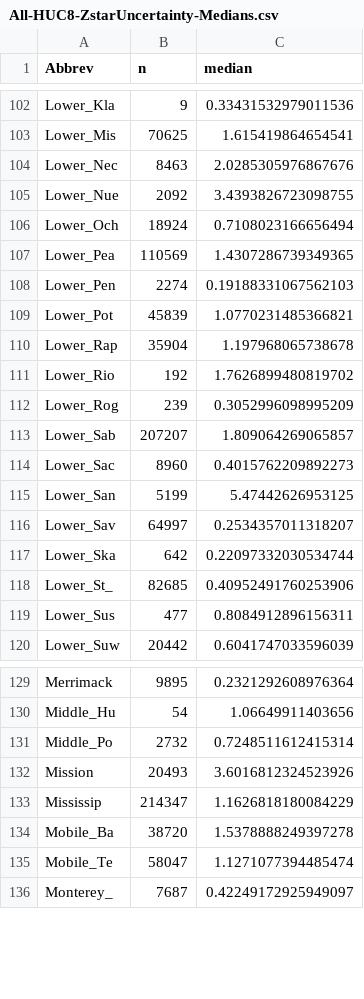
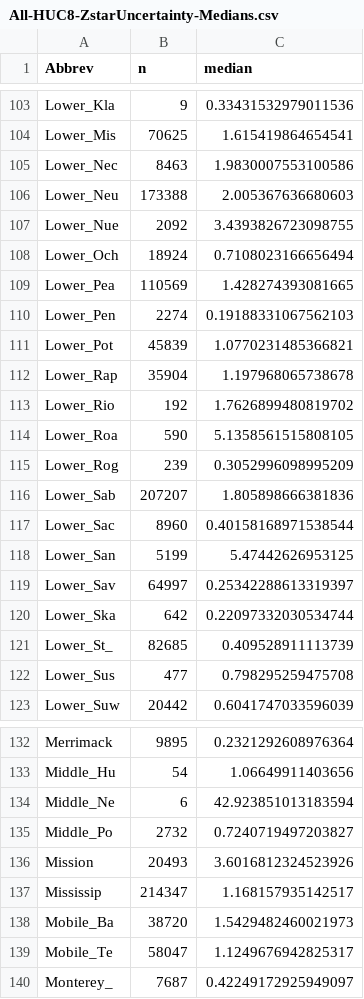
Before and after one commit to Smithsonian/z-star-mapping, a CSV file: data/z-star-watershed-summ-stats/All-HUC8-ZstarUncertainty-Medians.csv, drawn as a sheet; only a part is shown, gaps mark what is left out; the diff covers the shown part only.

```diff
--- a/data/z-star-watershed-summ-stats/All-HUC8-ZstarUncertainty-Medians.csv
+++ b/data/z-star-watershed-summ-stats/All-HUC8-ZstarUncertainty-Medians.csv
@@ -103,6 +104,7 @@ Lower_Kla,9,0.33431532979011536
 Lower_Mis,70625,1.615419864654541
-Lower_Nec,8463,2.0285305976867676
+Lower_Nec,8463,1.9830007553100586
+Lower_Neu,173388,2.005367636680603
 Lower_Nue,2092,3.4393826723098755
 Lower_Och,18924,0.7108023166656494
-Lower_Pea,110569,1.4307286739349365
+Lower_Pea,110569,1.428274393081665
 Lower_Pen,2274,0.19188331067562103
@@ -111,10 +113,11 @@ Lower_Rap,35904,1.197968065738678
 Lower_Rio,192,1.7626899480819702
+Lower_Roa,590,5.1358561515808105
 Lower_Rog,239,0.3052996098995209
-Lower_Sab,207207,1.809064269065857
-Lower_Sac,8960,0.4015762209892273
+Lower_Sab,207207,1.805898666381836
+Lower_Sac,8960,0.40158168971538544
 Lower_San,5199,5.47442626953125
-Lower_Sav,64997,0.2534357011318207
+Lower_Sav,64997,0.25342288613319397
 Lower_Ska,642,0.22097332030534744
-Lower_St_,82685,0.40952491760253906
-Lower_Sus,477,0.8084912896156311
+Lower_St_,82685,0.409528911113739
+Lower_Sus,477,0.798295259475708
 Lower_Suw,20442,0.6041747033596039
@@ -130,7 +133,8 @@ Merrimack,9895,0.2321292608976364
 Middle_Hu,54,1.06649911403656
-Middle_Po,2732,0.7248511612415314
+Middle_Ne,6,42.923851013183594
+Middle_Po,2732,0.7240719497203827
 Mission,20493,3.6016812324523926
-Mississip,214347,1.1626818180084229
-Mobile_Ba,38720,1.5378888249397278
-Mobile_Te,58047,1.1271077394485474
+Mississip,214347,1.168157935142517
+Mobile_Ba,38720,1.5429482460021973
+Mobile_Te,58047,1.1249676942825317
 Monterey_,7687,0.42249172925949097
```
Also changed, not shown: 5 added rows and 34 edited cells elsewhere in this file, 17 other files.
